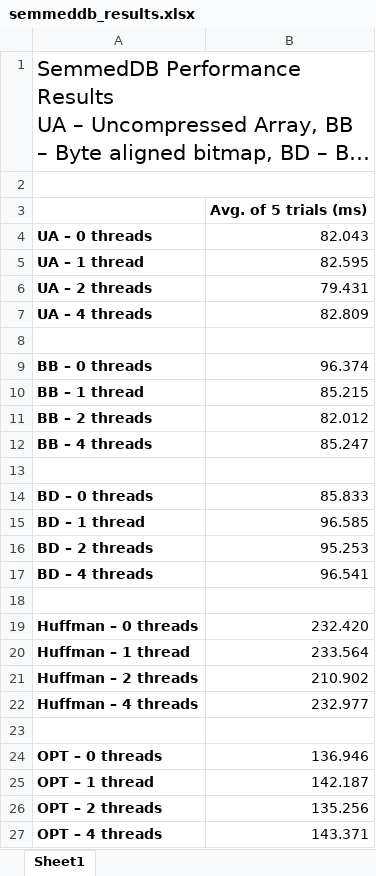
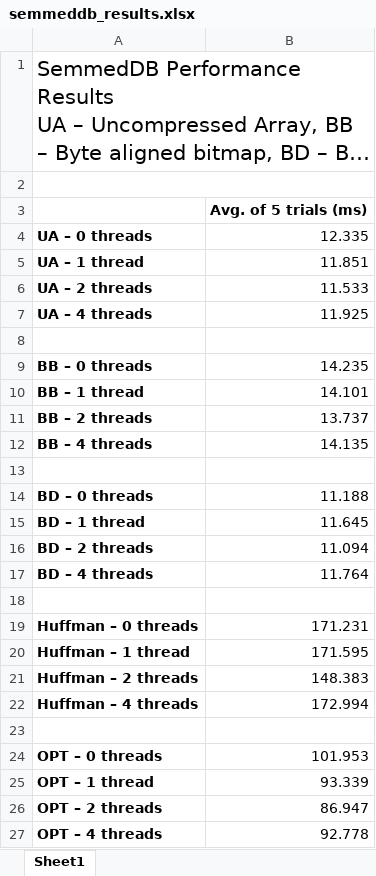
Before and after one commit to Chunbinlin/GQ-Fast-Project, an Excel workbook: semmeddb_results.xlsx, sheet Sheet1, drawn as a sheet; long unchanged cells end in …; values as stored, in another font and other column widths than the file's, no borders; the diff names each change by its address in the sheet, - before the commit and + after, or states it on an @@ line.

Commit message:
updated results

```diff
--- a/semmeddb_results.xlsx (sheet Sheet1)
+++ b/semmeddb_results.xlsx (sheet Sheet1)
-B4: 82.043
+B4: 12.335
-B5: 82.595
+B5: 11.851
-B6: 79.431
+B6: 11.533
-B7: 82.809
+B7: 11.925
-B9: 96.374
+B9: 14.235
-B10: 85.215
+B10: 14.101
-B11: 82.012
+B11: 13.737
-B12: 85.247
+B12: 14.135
-B14: 85.833
+B14: 11.188
-B15: 96.585
+B15: 11.645
-B16: 95.253
+B16: 11.094
-B17: 96.541
+B17: 11.764
-B19: 232.420
+B19: 171.231
-B20: 233.564
+B20: 171.595
-B21: 210.902
+B21: 148.383
-B22: 232.977
+B22: 172.994
-B24: 136.946
+B24: 101.953
-B25: 142.187
+B25: 93.339
-B26: 135.256
+B26: 86.947
-B27: 143.371
+B27: 92.778
```
